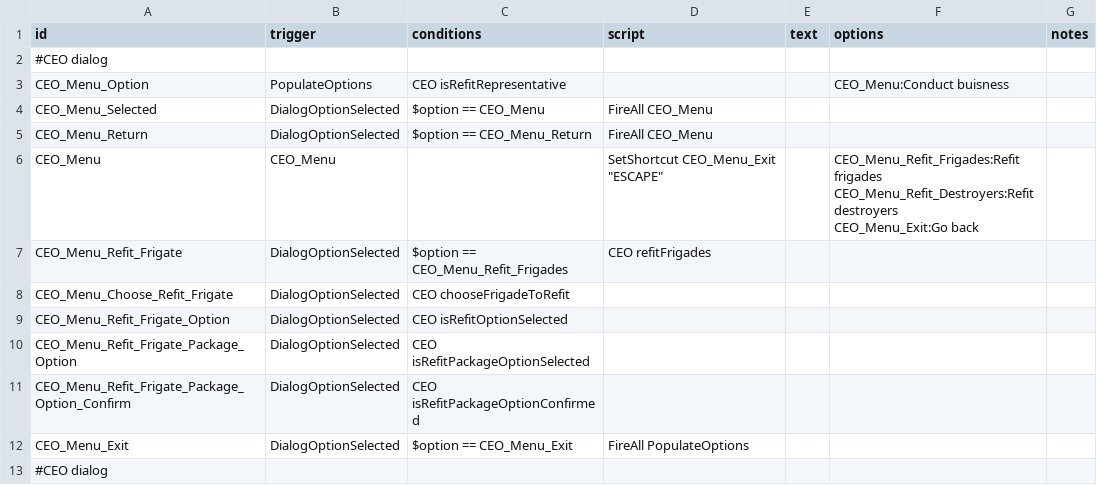
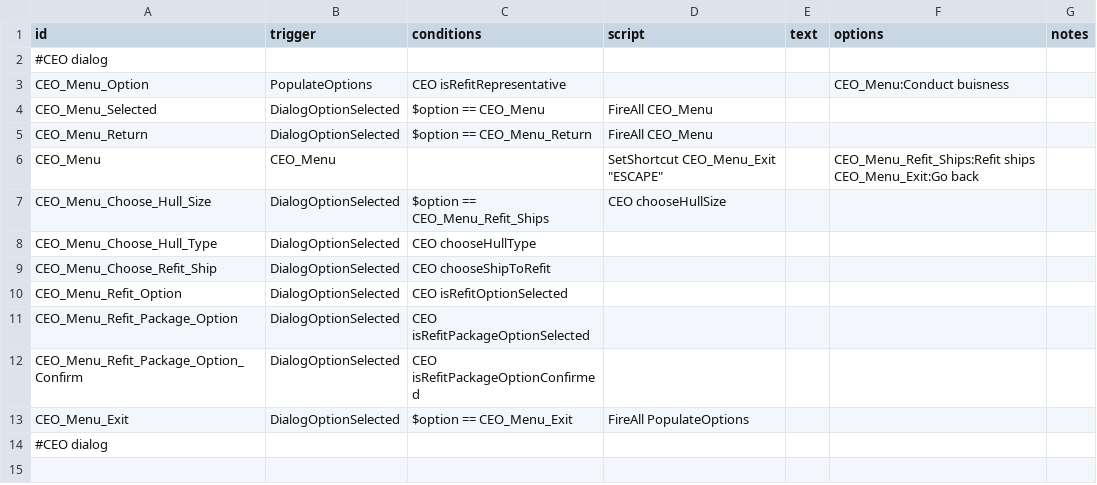
Before and after one commit to GeorgeMarinov/pantheonorbitalworks, a CSV file: assets/data/campaign/rules.csv, drawn as a sheet.

```diff
--- a/assets/data/campaign/rules.csv
+++ b/assets/data/campaign/rules.csv
@@ -5,10 +5,10 @@ CEO_Menu_Selected,DialogOptionSelected,$option == CEO_Menu,FireAll CEO_Menu,,,
 CEO_Menu_Return,DialogOptionSelected,$option == CEO_Menu_Return,FireAll CEO_Menu,,,
-CEO_Menu,CEO_Menu,,"SetShortcut CEO_Menu_Exit ""ESCAPE""",,"CEO_Menu_Refit_Frigades:Refit frigades
-CEO_Menu_Refit_Destroyers:Refit destroyers
-CEO_Menu_Exit:Go back",
-CEO_Menu_Refit_Frigate,DialogOptionSelected,$option == CEO_Menu_Refit_Frigades,CEO refitFrigades,,,
-CEO_Menu_Choose_Refit_Frigate,DialogOptionSelected,CEO chooseFrigadeToRefit,,,,
-CEO_Menu_Refit_Frigate_Option,DialogOptionSelected,CEO isRefitOptionSelected,,,,
-CEO_Menu_Refit_Frigate_Package_Option,DialogOptionSelected,CEO isRefitPackageOptionSelected,,,,
-CEO_Menu_Refit_Frigate_Package_Option_Confirm,DialogOptionSelected,CEO isRefitPackageOptionConfirmed,,,,
+CEO_Menu,CEO_Menu,,"SetShortcut CEO_Menu_Exit ""ESCAPE""",,"CEO_Menu_Refit_Ships:Refit ships
+CEO_Menu_Exit:Go back",
+CEO_Menu_Choose_Hull_Size,DialogOptionSelected,$option == CEO_Menu_Refit_Ships,CEO chooseHullSize,,,
+CEO_Menu_Choose_Hull_Type,DialogOptionSelected,CEO chooseHullType,,,,
+CEO_Menu_Choose_Refit_Ship,DialogOptionSelected,CEO chooseShipToRefit,,,,
+CEO_Menu_Refit_Option,DialogOptionSelected,CEO isRefitOptionSelected,,,,
+CEO_Menu_Refit_Package_Option,DialogOptionSelected,CEO isRefitPackageOptionSelected,,,,
+CEO_Menu_Refit_Package_Option_Confirm,DialogOptionSelected,CEO isRefitPackageOptionConfirmed,,,,
 CEO_Menu_Exit,DialogOptionSelected,$option == CEO_Menu_Exit,FireAll PopulateOptions,,,
```
Also changed, not shown: assets/data/hulls/ship_data.csv, assets/data/strings/descriptions.csv, 15 other files.
